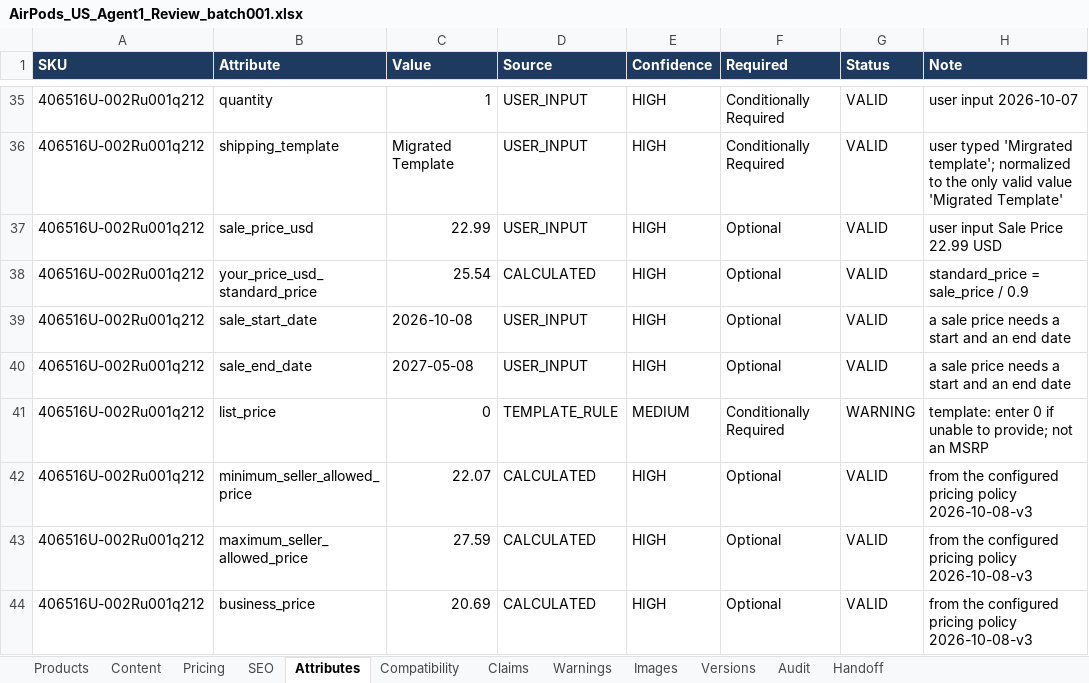
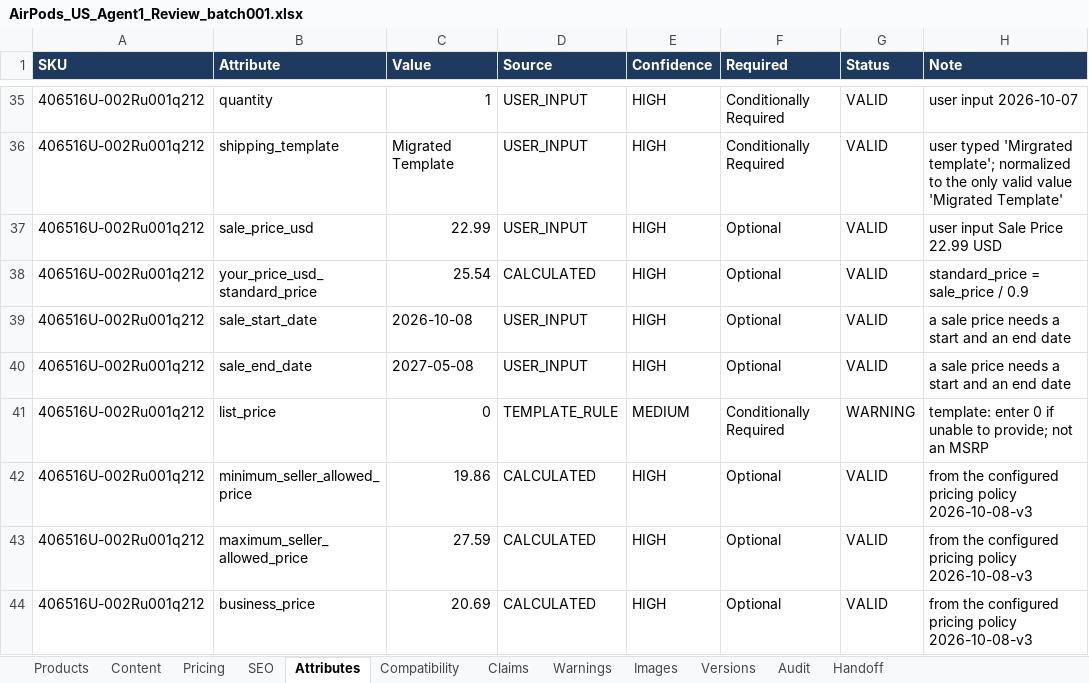
Before and after one commit to business2business17-ui/406, an Excel workbook: output/xlsx/AirPods_US_Agent1_Review_batch001.xlsx, sheet Attributes, drawn as a sheet; only a part is shown, gaps mark what is left out; values as stored, in another font and other column widths than the file's, no borders; the diff covers the shown part only; the diff names each change by its address in the sheet, - before the commit and + after, or states it on an @@ line.

```diff
--- a/output/xlsx/AirPods_US_Agent1_Review_batch001.xlsx (sheet Attributes)
+++ b/output/xlsx/AirPods_US_Agent1_Review_batch001.xlsx (sheet Attributes)
-C42 (Value): 22.07
+C42 (Value): 19.86
```
Also changed, not shown: 389 edited cells elsewhere in this sheet, sheet Warnings, sheet Handoff, sheet Pricing, sheet Audit, sheet Versions, 14 other files.
